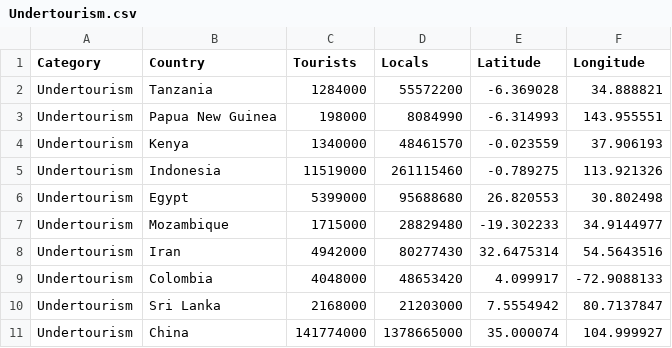
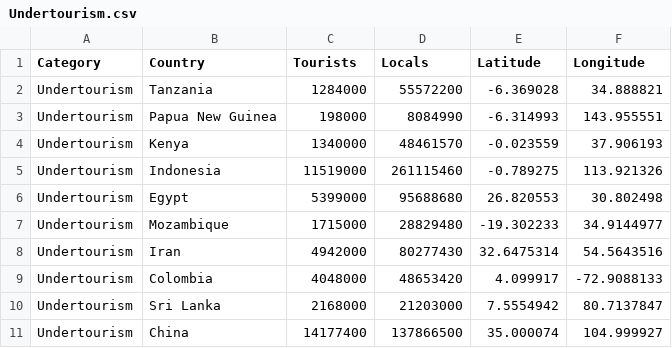
Before and after one commit to AdittiGupta/FIT3179_A2_, a CSV file: Undertourism.csv, drawn as a sheet.

Commit message:
Update Undertourism.csv

```diff
--- a/Undertourism.csv
+++ b/Undertourism.csv
@@ -10,2 +10,2 @@ Undertourism,Colombia,4048000,48653420,4.099917,-72.9088133
 Undertourism,Sri Lanka,2168000,21203000,7.5554942,80.7137847
-Undertourism,China,141774000,1378665000,35.000074,104.999927
+Undertourism,China,14177400,137866500,35.000074,104.999927
```
